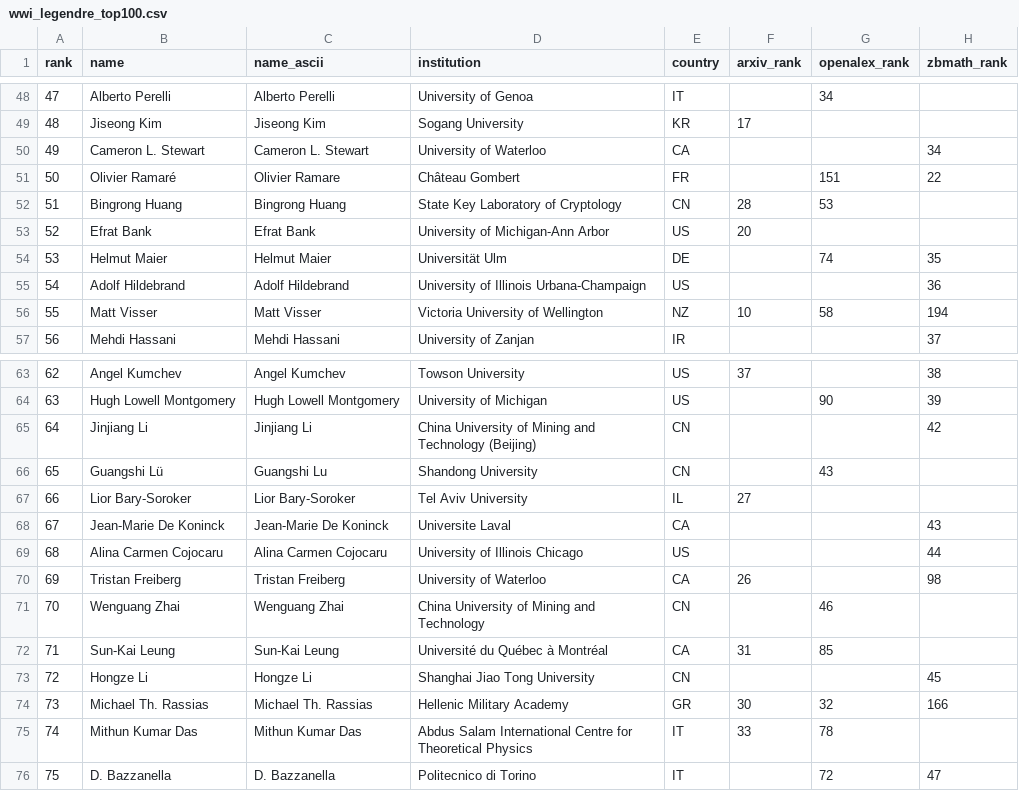
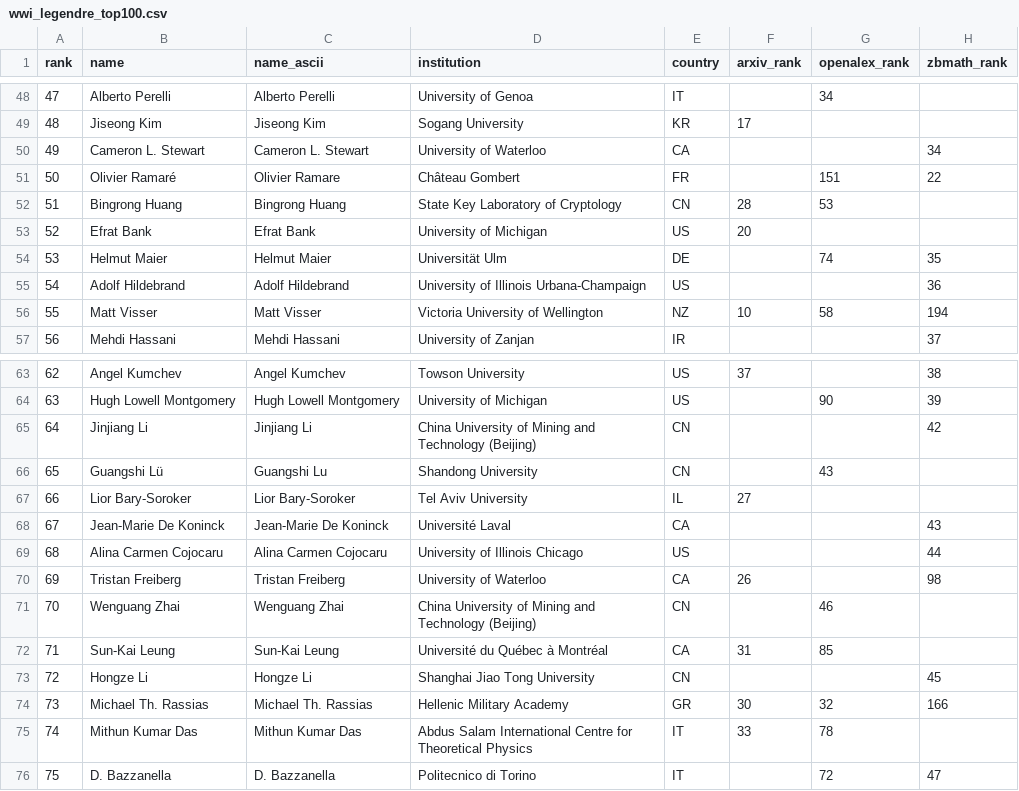
Before and after one commit to sthubbar/wwileg, a CSV file: _site/data/wwi_legendre_top100.csv, drawn as a sheet; only a part is shown, gaps mark what is left out; the diff names each change by its address in the sheet, - before the commit and + after, or states it on an @@ line.

Commit message:
Deploy legendre site (2026-07-04) - 177 profiles, 0 orphans pruned

```diff
--- a/_site/data/wwi_legendre_top100.csv
+++ b/_site/data/wwi_legendre_top100.csv
-D53 (institution): University of Michigan-Ann Arbor
+D53 (institution): University of Michigan
-D68 (institution): Universite Laval
+D68 (institution): Université Laval
-D71 (institution): …and Technology
+D71 (institution): …and Technology (Beijing)
```
Also changed, not shown: 11 other files.
